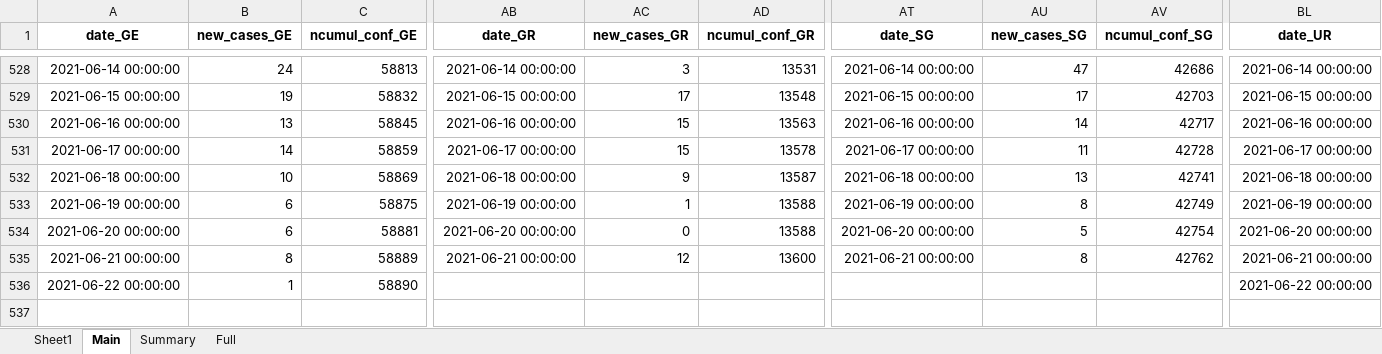
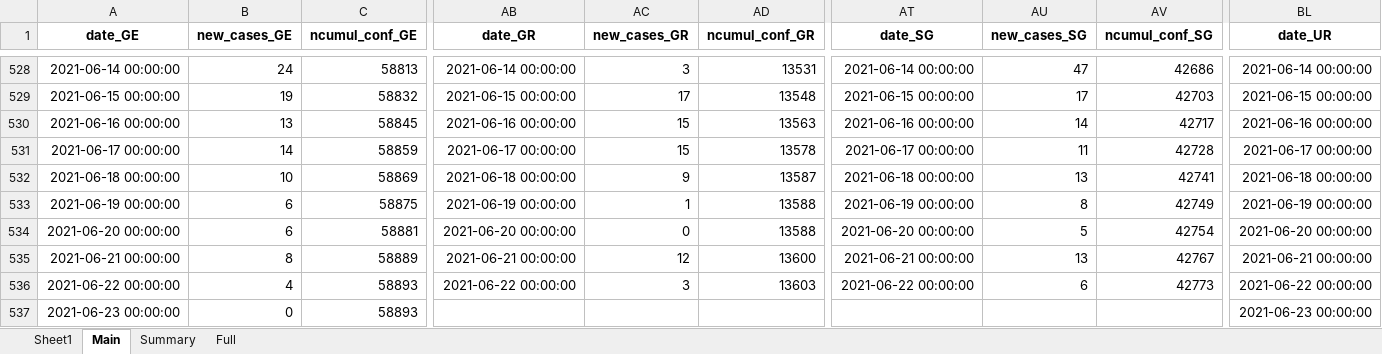
Before and after one commit to esolodko/p1_pub, an Excel workbook: xlsx_data/COVID19_Fallzahlen_CH.xlsx, sheet Main, drawn as a sheet; only a part is shown, gaps mark what is left out; values as stored, in another font and other column widths than the file's, no borders; rows hold the shown columns only; the diff names each change by its address in the sheet, - before the commit and + after, or states it on an @@ line.

Commit message:
update_CH

```diff
--- a/xlsx_data/COVID19_Fallzahlen_CH.xlsx (sheet Main)
+++ b/xlsx_data/COVID19_Fallzahlen_CH.xlsx (sheet Main)
-AU535 (new_cases_SG): 8
+AU535 (new_cases_SG): 13
-AV535 (ncumul_conf_SG): 42762
+AV535 (ncumul_conf_SG): 42767
-B536 (new_cases_GE): 1
+B536 (new_cases_GE): 4
-C536 (ncumul_conf_GE): 58890
+C536 (ncumul_conf_GE): 58893
-AB536 (date_GR): (empty)
+AB536 (date_GR): 2021-06-22 00:00:00
-AC536 (new_cases_GR): (empty)
+AC536 (new_cases_GR): 3
-AD536 (ncumul_conf_GR): (empty)
+AD536 (ncumul_conf_GR): 13603
-AT536 (date_SG): (empty)
+AT536 (date_SG): 2021-06-22 00:00:00
-AU536 (new_cases_SG): (empty)
+AU536 (new_cases_SG): 6
-AV536 (ncumul_conf_SG): (empty)
+AV536 (ncumul_conf_SG): 42773
+row 537: 2021-06-23 00:00:00 | 0 | 58893 |  |  |  |  |  |  | 2021-06-23 00:00:00
```
Also changed, not shown: sheet Summary.
